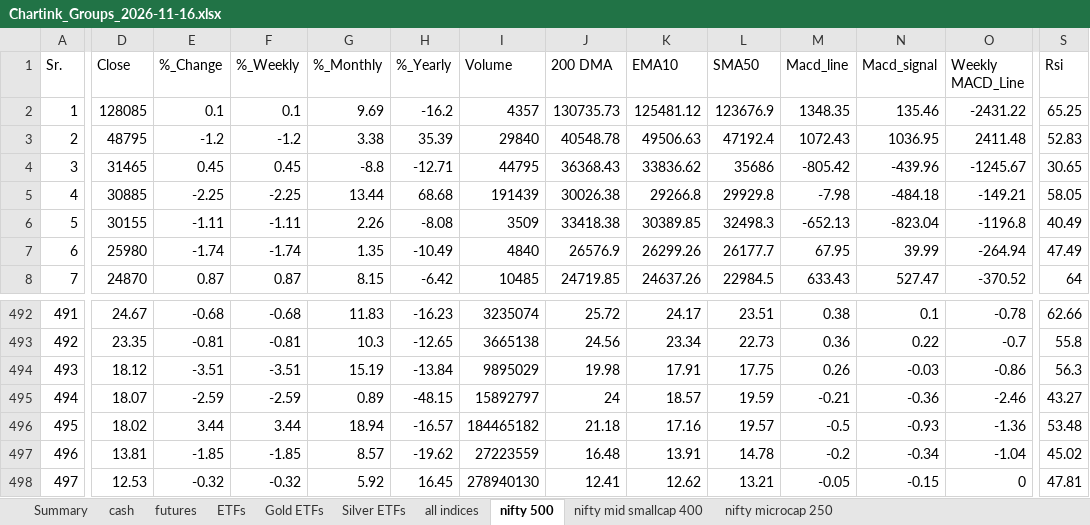
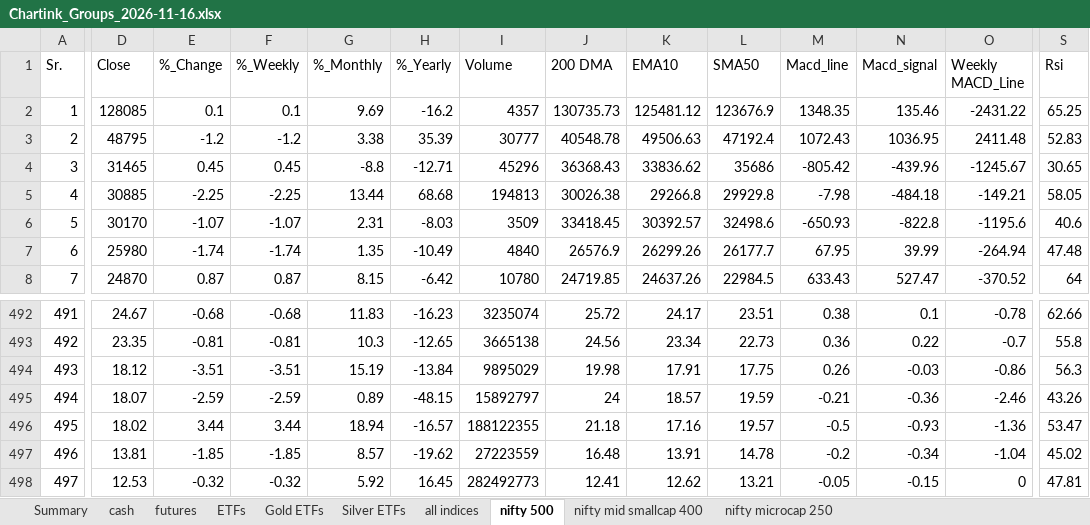
Before and after one commit to mohilsanghavi/Tlive, an Excel workbook: data/Chartink_Groups_2026-11-16.xlsx, sheet nifty 500, drawn as a sheet; only a part is shown, gaps mark what is left out; values as stored, in another font and other column widths than the file's, no borders; the diff covers the shown part only; the diff names each change by its address in the sheet, - before the commit and + after, or states it on an @@ line.

```diff
--- a/data/Chartink_Groups_2026-11-16.xlsx (sheet nifty 500)
+++ b/data/Chartink_Groups_2026-11-16.xlsx (sheet nifty 500)
-I3 (Volume): 29840
+I3 (Volume): 30777
-I4 (Volume): 44795
+I4 (Volume): 45296
-I5 (Volume): 191439
+I5 (Volume): 194813
-D6 (Close): 30155
+D6 (Close): 30170
-E6 (%_Change): -1.11
+E6 (%_Change): -1.07
-F6 (%_Weekly): -1.11
+F6 (%_Weekly): -1.07
-G6 (%_Monthly): 2.26
+G6 (%_Monthly): 2.31
-H6 (%_Yearly): -8.08
+H6 (%_Yearly): -8.03
-J6 (200 DMA): 33418.38
+J6 (200 DMA): 33418.45
-K6 (EMA10): 30389.85
+K6 (EMA10): 30392.57
-L6 (SMA50): 32498.3
+L6 (SMA50): 32498.6
-M6 (Macd_line): -652.13
+M6 (Macd_line): -650.93
-N6 (Macd_signal): -823.04
+N6 (Macd_signal): -822.8
-O6 (Weekly MACD_Line): -1196.8
+O6 (Weekly MACD_Line): -1195.6
-S6 (Rsi): 40.49
+S6 (Rsi): 40.6
-S7 (Rsi): 47.49
+S7 (Rsi): 47.48
-I8 (Volume): 10485
+I8 (Volume): 10780
-S495 (Rsi): 43.27
+S495 (Rsi): 43.26
-I496 (Volume): 184465182
+I496 (Volume): 188122355
-S496 (Rsi): 53.48
+S496 (Rsi): 53.47
-I498 (Volume): 278940130
+I498 (Volume): 282492773
```
Also changed, not shown: 19 added rows, 19 removed rows and 924 edited cells elsewhere in this sheet, sheet cash, sheet ETFs, sheet nifty mid smallcap 400, sheet nifty microcap 250, sheet futures, sheet Gold ETFs, 3 more sheets, 1 other file.
